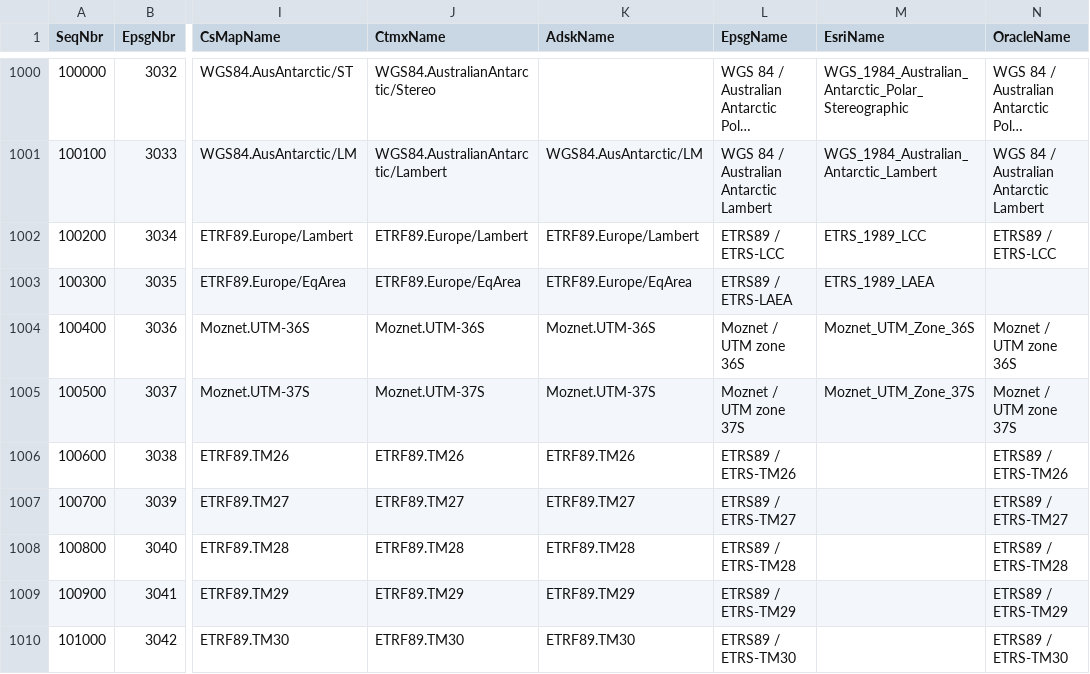
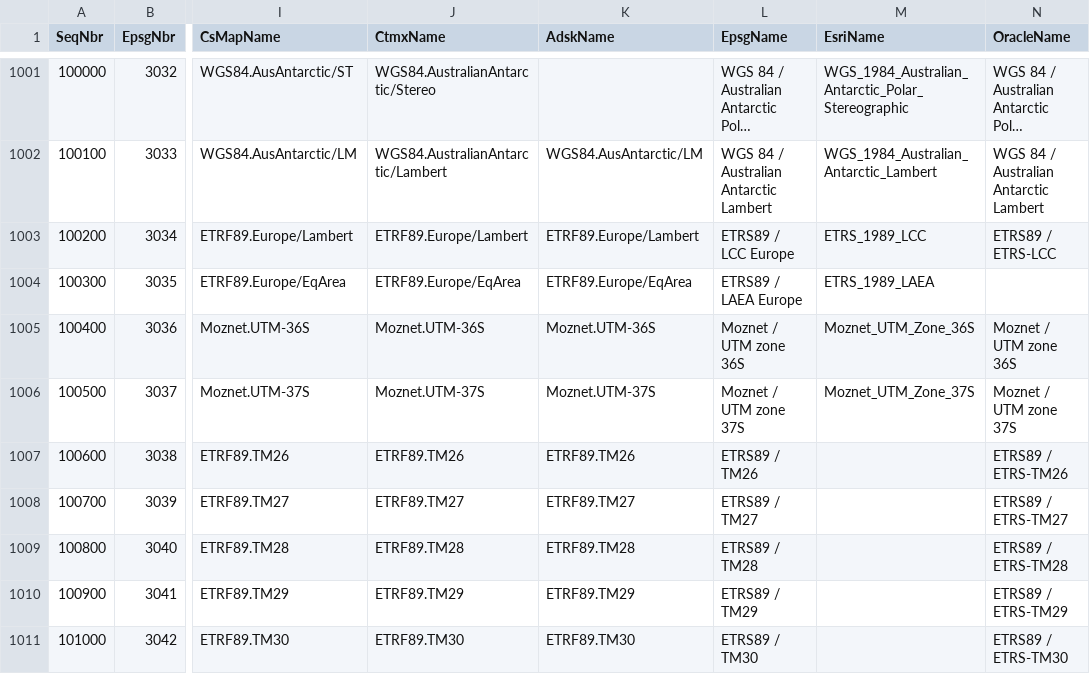
Before and after one commit to jumpinjackie/cs-map, a CSV file: CsMapDev/Data/ProjectiveKeyNameMap.csv, drawn as a sheet; only a part is shown, gaps mark what is left out; long unchanged cells end in …; addresses are those after the commit; the diff covers the shown part only; the diff names each change by its address in the sheet, - before the commit and + after, or states it on an @@ line.

Commit message:
CS-MAP Trac #96, First Installment.
This submission addresses the issues introduced by the release of EPSG 7.06 with regard to the ellipsoid and coordinate system dictionaries.  These specific changes were rather random and not amenable to automated techniques.  Thus, these were all made manually and are submitted separately to support the submission of a rather large number of changes required to get the datums and geodetic transformation dictionaries into synch with EPSG at the 7.06 level.  That will be the next installment and will be submitted shortly.

This submission:
1> Changes a lot of EPSG names in the name mapper per changes in EPSG since release 6.18; the last release which we went through this process for.
2> Changes EPSG names and code values to reflect deprecations in EPSG definitions since 6.18.
3> Adds a new ellipsoid (China Geodetic System of 2000).
4> Deprecates six definitions per EPSG, replacing them with new updated definitions.



git-svn-id: http://svn.osgeo.org/metacrs/csmap/trunk@1980 4e78687f-474d-0410-85f9-8d5e500ac6b2

```diff
--- a/CsMapDev/Data/ProjectiveKeyNameMap.csv
+++ b/CsMapDev/Data/ProjectiveKeyNameMap.csv
-L1003 (EpsgName): ETRS89 / ETRS-LCC
+L1003 (EpsgName): ETRS89 / LCC Europe
-L1004 (EpsgName): ETRS89 / ETRS-LAEA
+L1004 (EpsgName): ETRS89 / LAEA Europe
-L1007 (EpsgName): ETRS89 / ETRS-TM26
+L1007 (EpsgName): ETRS89 / TM26
-L1008 (EpsgName): ETRS89 / ETRS-TM27
+L1008 (EpsgName): ETRS89 / TM27
-L1009 (EpsgName): ETRS89 / ETRS-TM28
+L1009 (EpsgName): ETRS89 / TM28
-L1010 (EpsgName): ETRS89 / ETRS-TM29
+L1010 (EpsgName): ETRS89 / TM29
-L1011 (EpsgName): ETRS89 / ETRS-TM30
+L1011 (EpsgName): ETRS89 / TM30
```
Also changed, not shown: 1 added row and 38 edited cells elsewhere in this file, CsMapDev/Data/DatumKeyNameMap.csv, CsMapDev/Data/EllipsoidKeyNameMap.csv, 7 other files.
